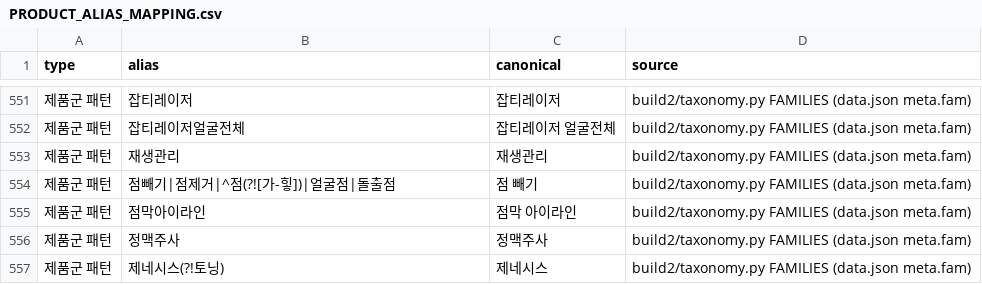
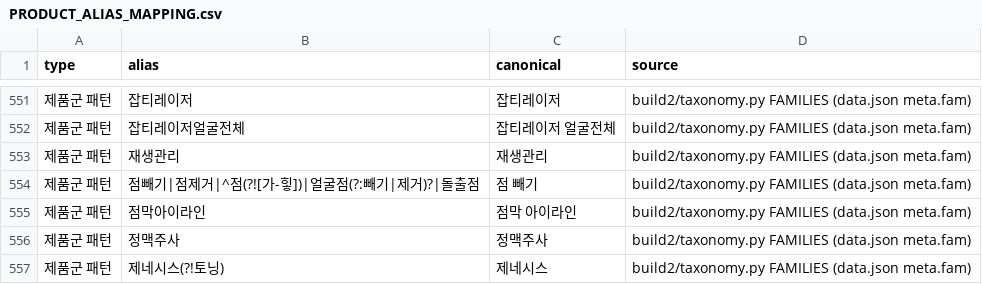
Before and after one commit to lsy2825/skin, a CSV file: docs/PRODUCT_ALIAS_MAPPING.csv, drawn as a sheet; only a part is shown, gaps mark what is left out.

```diff
--- a/docs/PRODUCT_ALIAS_MAPPING.csv
+++ b/docs/PRODUCT_ALIAS_MAPPING.csv
@@ -553,3 +553,3 @@
 제품군 패턴,재생관리,재생관리,build2/taxonomy.py FAMILIES (data.json meta.fam)
-제품군 패턴,점빼기|점제거|^점(?![가-힣])|얼굴점|돌출점,점 빼기,build2/taxonomy.py FAMILIES (data.json meta.fam)
+제품군 패턴,점빼기|점제거|^점(?![가-힣])|얼굴점(?:빼기|제거)?|돌출점,점 빼기,build2/taxonomy.py FAMILIES (data.json meta.fam)
 제품군 패턴,점막아이라인,점막 아이라인,build2/taxonomy.py FAMILIES (data.json meta.fam)
```
Also changed, not shown: 7 other files.
